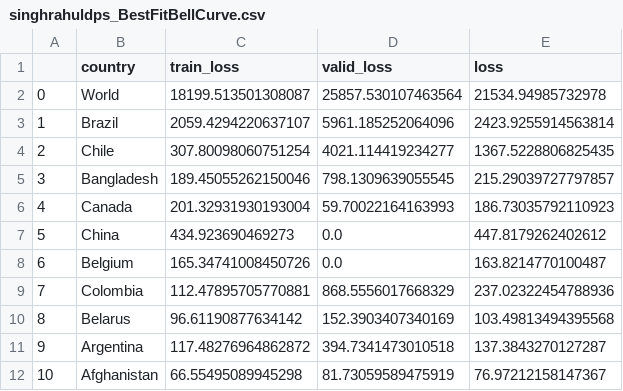
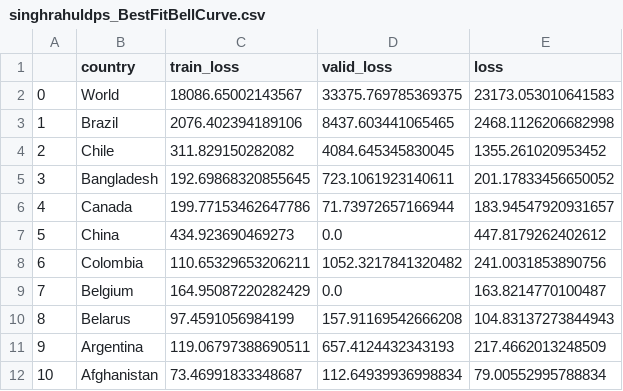
Before and after one commit to singhrahuldps/covid19tracker, a CSV file: loss/singhrahuldps_BestFitBellCurve.csv, drawn as a sheet; only a part is shown; the diff covers the shown part only.

```diff
--- a/loss/singhrahuldps_BestFitBellCurve.csv
+++ b/loss/singhrahuldps_BestFitBellCurve.csv
@@ -1,12 +1,12 @@
 ,country,train_loss,valid_loss,loss
-0,World,18199.513501308087,25857.530107463564,21534.94985732978
-1,Brazil,2059.4294220637107,5961.185252064096,2423.9255914563814
-2,Chile,307.80098060751254,4021.114419234277,1367.5228806825435
-3,Bangladesh,189.45055262150046,798.1309639055545,215.29039727797857
-4,Canada,201.32931930193004,59.70022164163993,186.73035792110923
+0,World,18086.65002143567,33375.769785369375,23173.053010641583
+1,Brazil,2076.402394189106,8437.603441065465,2468.1126206682998
+2,Chile,311.829150282082,4084.645345830045,1355.261020953452
+3,Bangladesh,192.69868320855645,723.1061923140611,201.17833456650052
+4,Canada,199.77153462647786,71.73972657166944,183.94547920931657
 5,China,434.923690469273,0.0,447.8179262402612
-6,Belgium,165.34741008450726,0.0,163.8214770100487
-7,Colombia,112.47895705770881,868.5556017668329,237.02322454788936
-8,Belarus,96.61190877634142,152.3903407340169,103.49813494395568
-9,Argentina,117.48276964862872,394.7341473010518,137.3843270127287
-10,Afghanistan,66.55495089945298,81.73059589475919,76.97212158147367
+6,Colombia,110.65329653206211,1052.3217841320482,241.0031853890756
+7,Belgium,164.95087220282429,0.0,163.8214770100487
+8,Belarus,97.4591056984199,157.91169542666208,104.83137273844943
+9,Argentina,119.06797388690511,657.4124432343193,217.4662013248509
+10,Afghanistan,73.46991833348687,112.64939936998834,79.00552995788834
```
Also changed, not shown: 18 edited cells elsewhere in this file, 21 other files.
